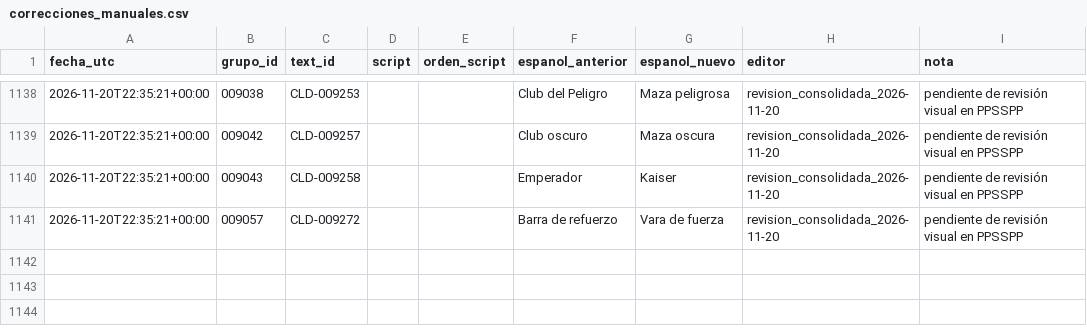
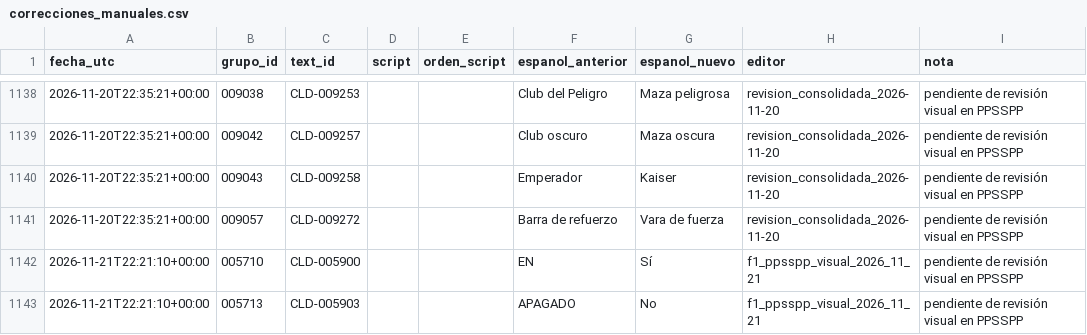
Before and after one commit to ARivas3008/loxalizacion-cladun-psp, a CSV file: qa/correcciones_manuales.csv, drawn as a sheet; only a part is shown, gaps mark what is left out; the diff names each change by its address in the sheet, - before the commit and + after, or states it on an @@ line.

```diff
--- a/qa/correcciones_manuales.csv
+++ b/qa/correcciones_manuales.csv
+row 1142: 2026-11-21T22:21:10+00:00 | 005710 | CLD-005900 |  |  | EN | Sí | f1_ppsspp_visual_2026_11_21 | pendiente de revisión visual en PPSSPP
+row 1143: 2026-11-21T22:21:10+00:00 | 005713 | CLD-005903 |  |  | APAGADO | No | f1_ppsspp_visual_2026_11_21 | pendiente de revisión visual en PPSSPP
```
Also changed, not shown: 4 other files.
